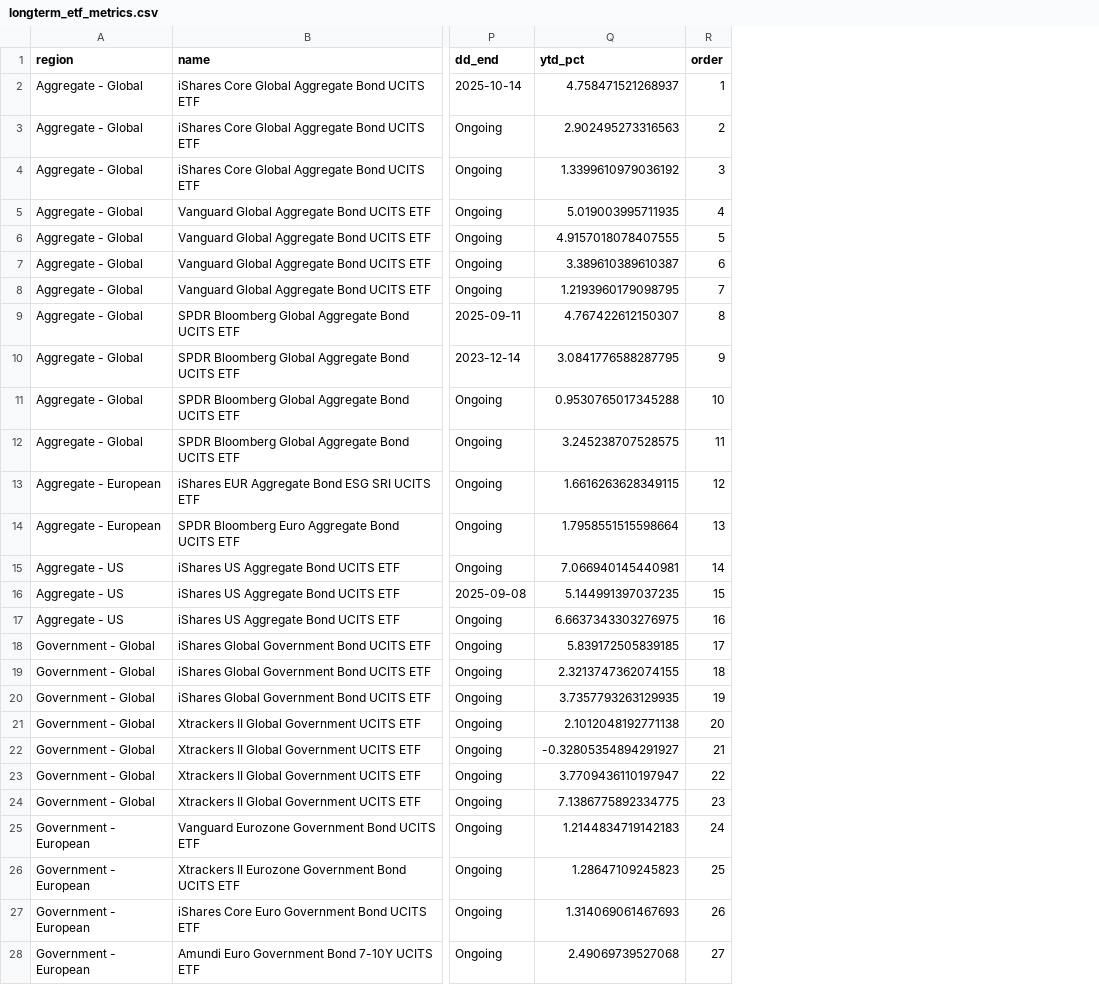
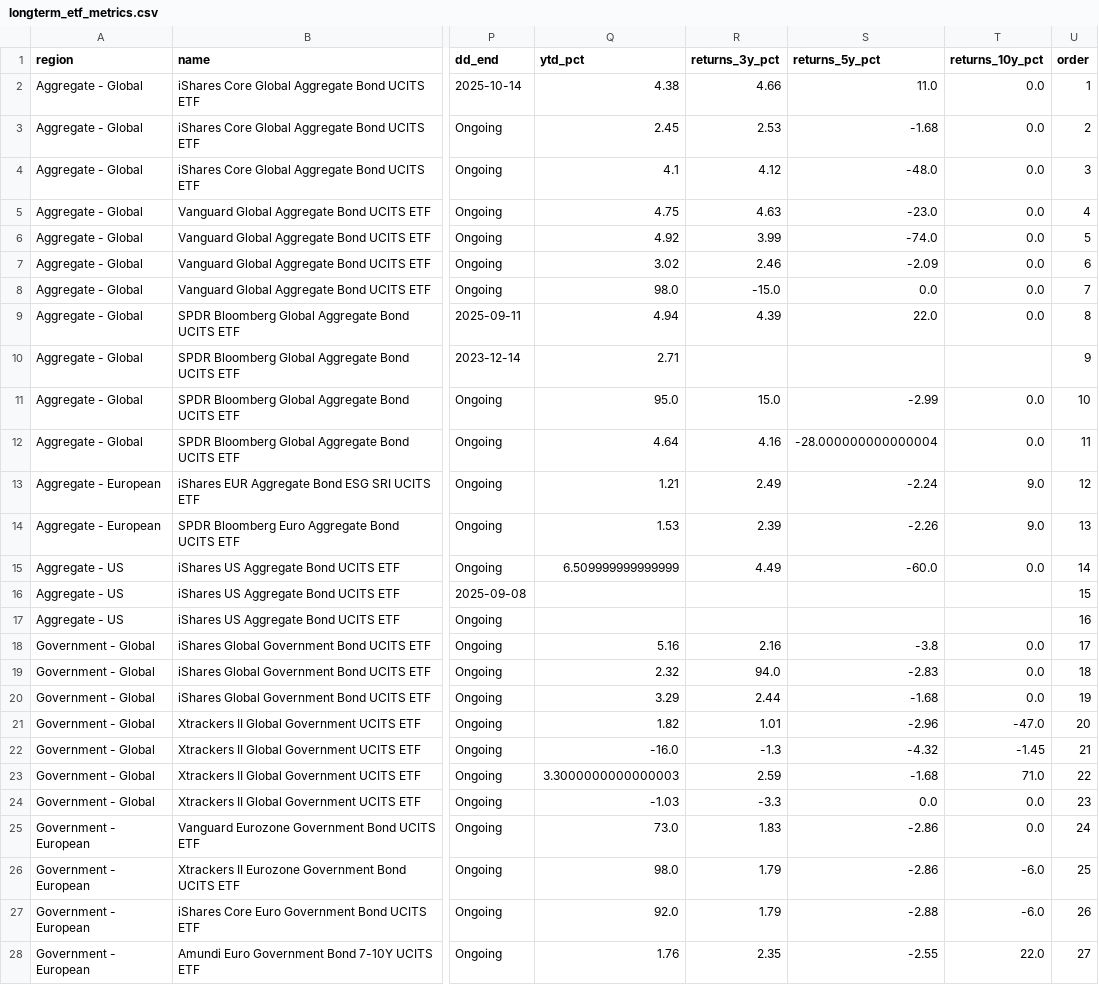
Before and after one commit to bankeronwheels/quilt-outputs, a CSV file: longterm_etf_metrics.csv, drawn as a sheet; only a part is shown, gaps mark what is left out; the diff covers the shown part only; the diff names each change by its address in the sheet, - before the commit and + after, or states it on an @@ line.

Commit message:
Update longterm_etf_metrics.csv [skip ci]

```diff
--- a/longterm_etf_metrics.csv
+++ b/longterm_etf_metrics.csv
+column R (returns_3y_pct), rows 2-28: 4.66 | 2.53 | 4.12 | 4.63 | 3.99 | 2.46 | -15.0 | 4.39 |  | 15.0 | 4.16 | 2.49 | 2.39 | 4.49 |  |  | 2.16 | 94.0 | 2.44 | 1.01 | -1.3 | 2.59 | -3.3 | 1.83 | 1.79 | 1.79 | 2.35
+column S (returns_5y_pct), rows 2-28: 11.0 | -1.68 | -48.0 | -23.0 | -74.0 | -2.09 | 0.0 | 22.0 |  | -2.99 | -28.000000000000004 | -2.24 | -2.26 | -60.0 |  |  | -3.8 | -2.83 | -1.68 | -2.96 | -4.32 | -1.68 | 0.0 | -2.86 | -2.86 | -2.88 | -2.55
+column T (returns_10y_pct), rows 2-28: 0.0 | 0.0 | 0.0 | 0.0 | 0.0 | 0.0 | 0.0 | 0.0 |  | 0.0 | 0.0 | 9.0 | 9.0 | 0.0 |  |  | 0.0 | 0.0 | 0.0 | -47.0 | -1.45 | 71.0 | 0.0 | 0.0 | -6.0 | -6.0 | 22.0
-Q2 (ytd_pct): 4.758471521268937
+Q2 (ytd_pct): 4.38
-Q3 (ytd_pct): 2.902495273316563
+Q3 (ytd_pct): 2.45
-Q4 (ytd_pct): 1.3399610979036192
+Q4 (ytd_pct): 4.1
-Q5 (ytd_pct): 5.019003995711935
+Q5 (ytd_pct): 4.75
-Q6 (ytd_pct): 4.9157018078407555
+Q6 (ytd_pct): 4.92
-Q7 (ytd_pct): 3.389610389610387
+Q7 (ytd_pct): 3.02
-Q8 (ytd_pct): 1.2193960179098795
+Q8 (ytd_pct): 98.0
-Q9 (ytd_pct): 4.767422612150307
+Q9 (ytd_pct): 4.94
-Q10 (ytd_pct): 3.0841776588287795
+Q10 (ytd_pct): 2.71
-Q11 (ytd_pct): 0.9530765017345288
+Q11 (ytd_pct): 95.0
-Q12 (ytd_pct): 3.245238707528575
+Q12 (ytd_pct): 4.64
-Q13 (ytd_pct): 1.6616263628349115
+Q13 (ytd_pct): 1.21
-Q14 (ytd_pct): 1.7958551515598664
+Q14 (ytd_pct): 1.53
-Q15 (ytd_pct): 7.066940145440981
+Q15 (ytd_pct): 6.509999999999999
-Q16 (ytd_pct): 5.144991397037235
+Q16 (ytd_pct): (empty)
-Q17 (ytd_pct): 6.6637343303276975
+Q17 (ytd_pct): (empty)
-Q18 (ytd_pct): 5.839172505839185
+Q18 (ytd_pct): 5.16
-Q19 (ytd_pct): 2.3213747362074155
+Q19 (ytd_pct): 2.32
-Q20 (ytd_pct): 3.7357793263129935
+Q20 (ytd_pct): 3.29
-Q21 (ytd_pct): 2.1012048192771138
+Q21 (ytd_pct): 1.82
-Q22 (ytd_pct): -0.32805354894291927
+Q22 (ytd_pct): -16.0
-Q23 (ytd_pct): 3.7709436110197947
+Q23 (ytd_pct): 3.3000000000000003
-Q24 (ytd_pct): 7.1386775892334775
+Q24 (ytd_pct): -1.03
-Q25 (ytd_pct): 1.2144834719142183
+Q25 (ytd_pct): 73.0
-Q26 (ytd_pct): 1.28647109245823
+Q26 (ytd_pct): 98.0
-Q27 (ytd_pct): 1.314069061467693
+Q27 (ytd_pct): 92.0
-Q28 (ytd_pct): 2.49069739527068
+Q28 (ytd_pct): 1.76
```
Also changed, not shown: 6 edited cells elsewhere in this file.
